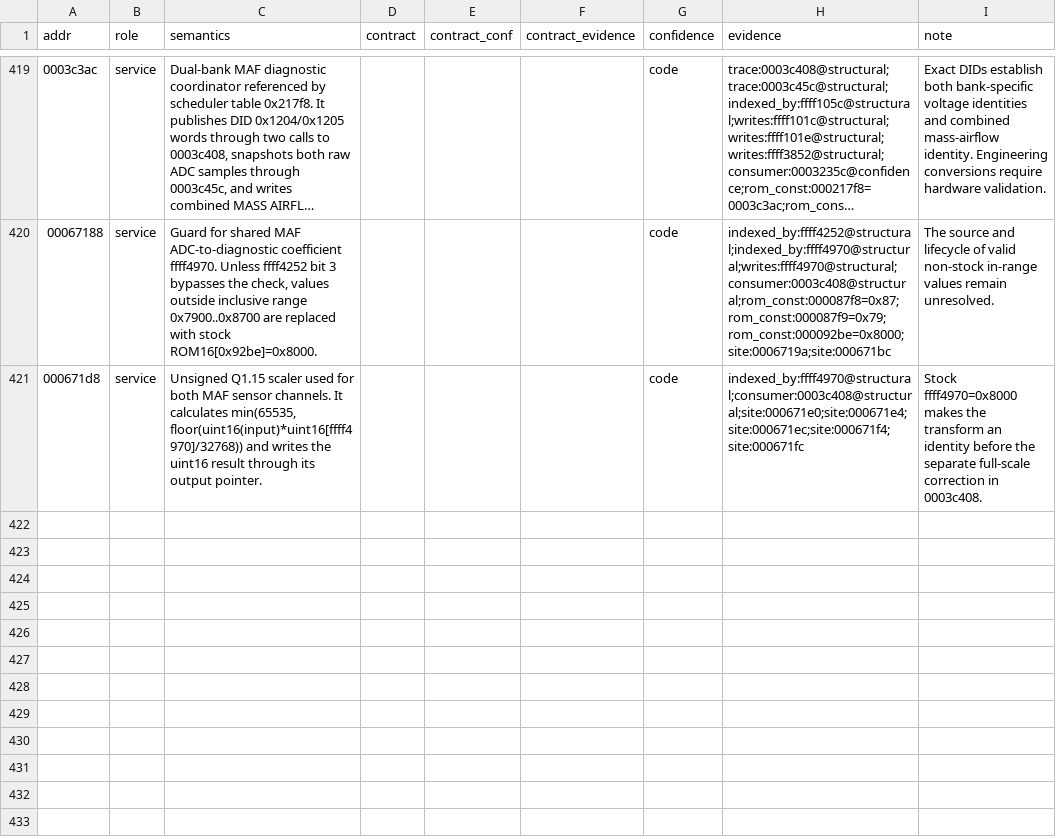
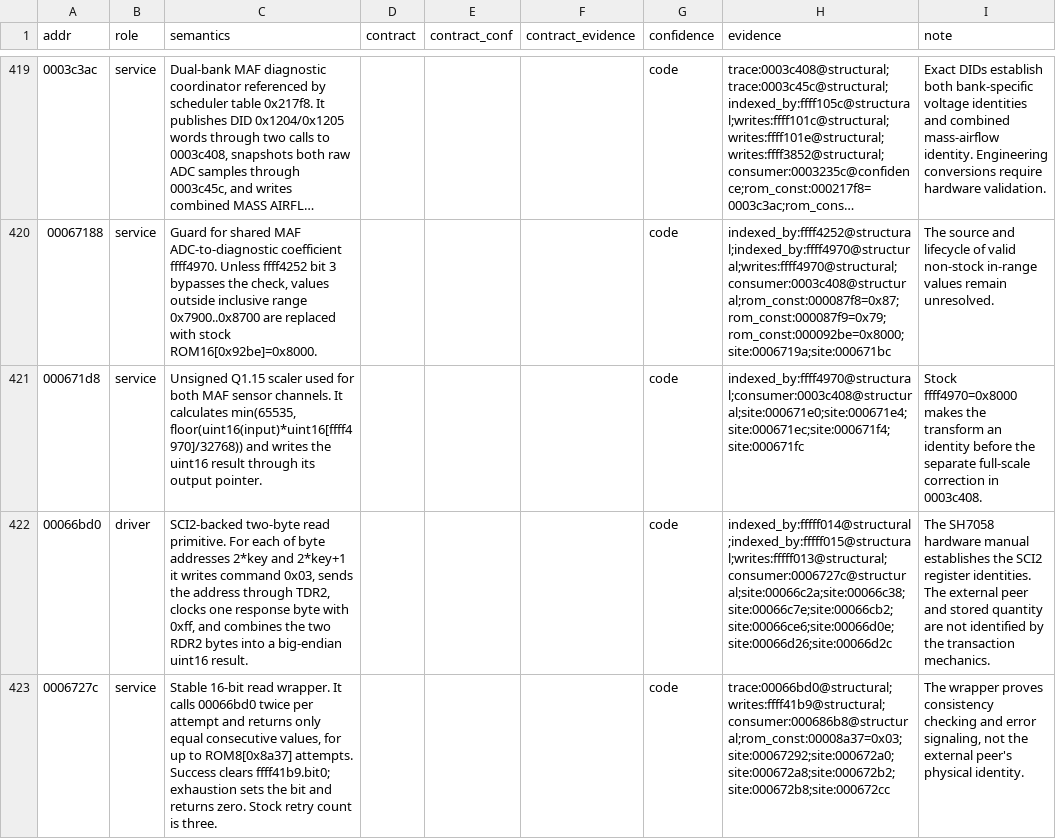
Before and after one commit to irudoy/v, a CSV file: defs/JK08A.funcs.csv, drawn as a sheet; only a part is shown, gaps mark what is left out; long unchanged cells end in …; the diff covers the shown part only; the diff names each change by its address in the sheet, - before the commit and + after, or states it on an @@ line.

```diff
--- a/defs/JK08A.funcs.csv
+++ b/defs/JK08A.funcs.csv
+row 422: 00066bd0 | driver | SCI2-backed two-byte read primitive. For each of byte addresses 2*key and 2*key+1 it writes command 0x03, sends the address through TDR2, clocks one response byte with 0xff, and combines the two RDR2 bytes into a big-endian uint16 result. |  |  |  | code | indexed_by:fffff014@structural;indexed_by:fffff015@structural;writes:fffff013@structural;consumer:0006727c@structural;site:00066c2a;site:00066c38;site:00066c7e;site:00066cb2;site:00066ce6;site:00066d0e;site:00066d26;site:00066d2c | The SH7058 hardware manual establishes the SCI2 register identities. The external peer and stored quantity are not identified by the transaction mechanics.
+row 423: 0006727c | service | Stable 16-bit read wrapper. It calls 00066bd0 twice per attempt and returns only equal consecutive values, for up to ROM8[0x8a37] attempts. Success clears ffff41b9.bit0; exhaustion sets the bit and returns zero. Stock retry count is three. |  |  |  | code | trace:00066bd0@structural;writes:ffff41b9@structural;consumer:000686b8@structural;rom_const:00008a37=0x03;site:00067292;site:000672a0;site:000672a8;site:000672b2;site:000672b8;site:000672cc | The wrapper proves consistency checking and error signaling, not the external peer's physical identity.
```
Also changed, not shown: 2 added rows and 7 edited cells elsewhere in this file, defs/JK08A.vars.csv, 3 other files.
